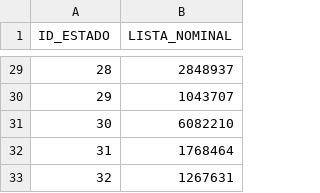
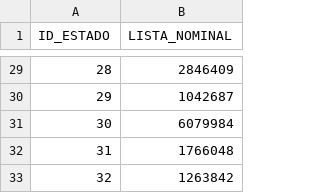
Before and after one commit to csampez/quickcount, a CSV file: quickcount-2024/primer_simulacro/informacion/Info_estados_2024.csv, drawn as a sheet; only a part is shown, gaps mark what is left out; the diff covers the shown part only.

```diff
--- a/quickcount-2024/primer_simulacro/informacion/Info_estados_2024.csv
+++ b/quickcount-2024/primer_simulacro/informacion/Info_estados_2024.csv
@@ -29,5 +29,5 @@
-28,2848937
-29,1043707
-30,6082210
-31,1768464
-32,1267631
+28,2846409
+29,1042687
+30,6079984
+31,1766048
+32,1263842
```
Also changed, not shown: 27 edited cells elsewhere in this file, quickcount-2024/primer_simulacro/informacion/Info_distritos_2024.csv, 4 other files.
